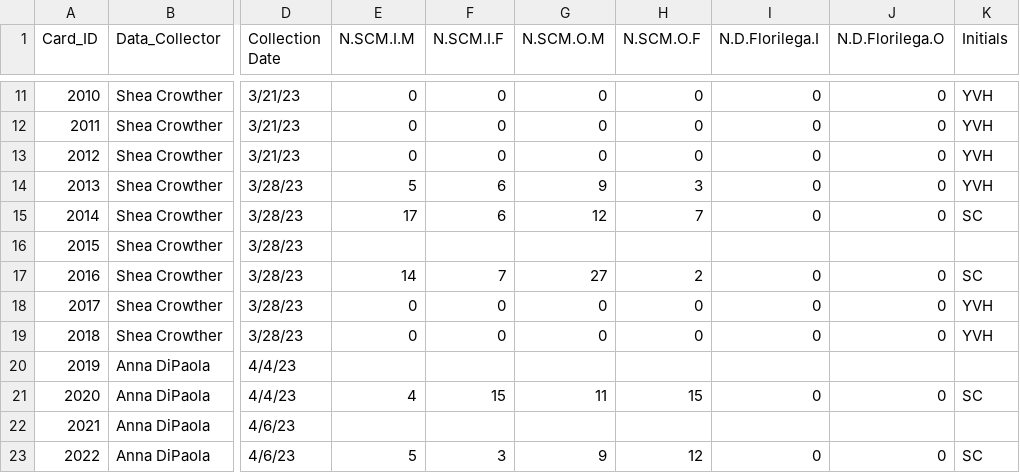
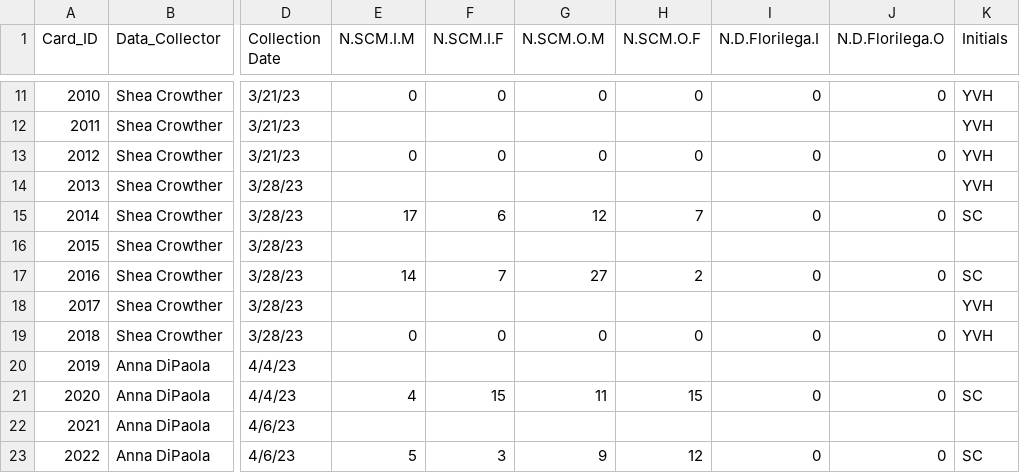
Before and after one commit to chloecho31/cornell, a CSV file: SCM/2023/Data/2023_scm_counts.csv, drawn as a sheet; only a part is shown, gaps mark what is left out; the diff covers the shown part only; the diff names each change by its address in the sheet, - before the commit and + after, or states it on an @@ line.

```diff
--- a/SCM/2023/Data/2023_scm_counts.csv
+++ b/SCM/2023/Data/2023_scm_counts.csv
-E12 (N.SCM.I.M): 0
+E12 (N.SCM.I.M): (empty)
-F12 (N.SCM.I.F): 0
+F12 (N.SCM.I.F): (empty)
-G12 (N.SCM.O.M): 0
+G12 (N.SCM.O.M): (empty)
-H12 (N.SCM.O.F): 0
+H12 (N.SCM.O.F): (empty)
-I12 (N.D.Florilega.I): 0
+I12 (N.D.Florilega.I): (empty)
-J12 (N.D.Florilega.O): 0
+J12 (N.D.Florilega.O): (empty)
-E14 (N.SCM.I.M): 5
+E14 (N.SCM.I.M): (empty)
-F14 (N.SCM.I.F): 6
+F14 (N.SCM.I.F): (empty)
-G14 (N.SCM.O.M): 9
+G14 (N.SCM.O.M): (empty)
-H14 (N.SCM.O.F): 3
+H14 (N.SCM.O.F): (empty)
-I14 (N.D.Florilega.I): 0
+I14 (N.D.Florilega.I): (empty)
-J14 (N.D.Florilega.O): 0
+J14 (N.D.Florilega.O): (empty)
-E18 (N.SCM.I.M): 0
+E18 (N.SCM.I.M): (empty)
-F18 (N.SCM.I.F): 0
+F18 (N.SCM.I.F): (empty)
-G18 (N.SCM.O.M): 0
+G18 (N.SCM.O.M): (empty)
-H18 (N.SCM.O.F): 0
+H18 (N.SCM.O.F): (empty)
-I18 (N.D.Florilega.I): 0
+I18 (N.D.Florilega.I): (empty)
-J18 (N.D.Florilega.O): 0
+J18 (N.D.Florilega.O): (empty)
```
Also changed, not shown: 30 edited cells elsewhere in this file, 15 other files.
